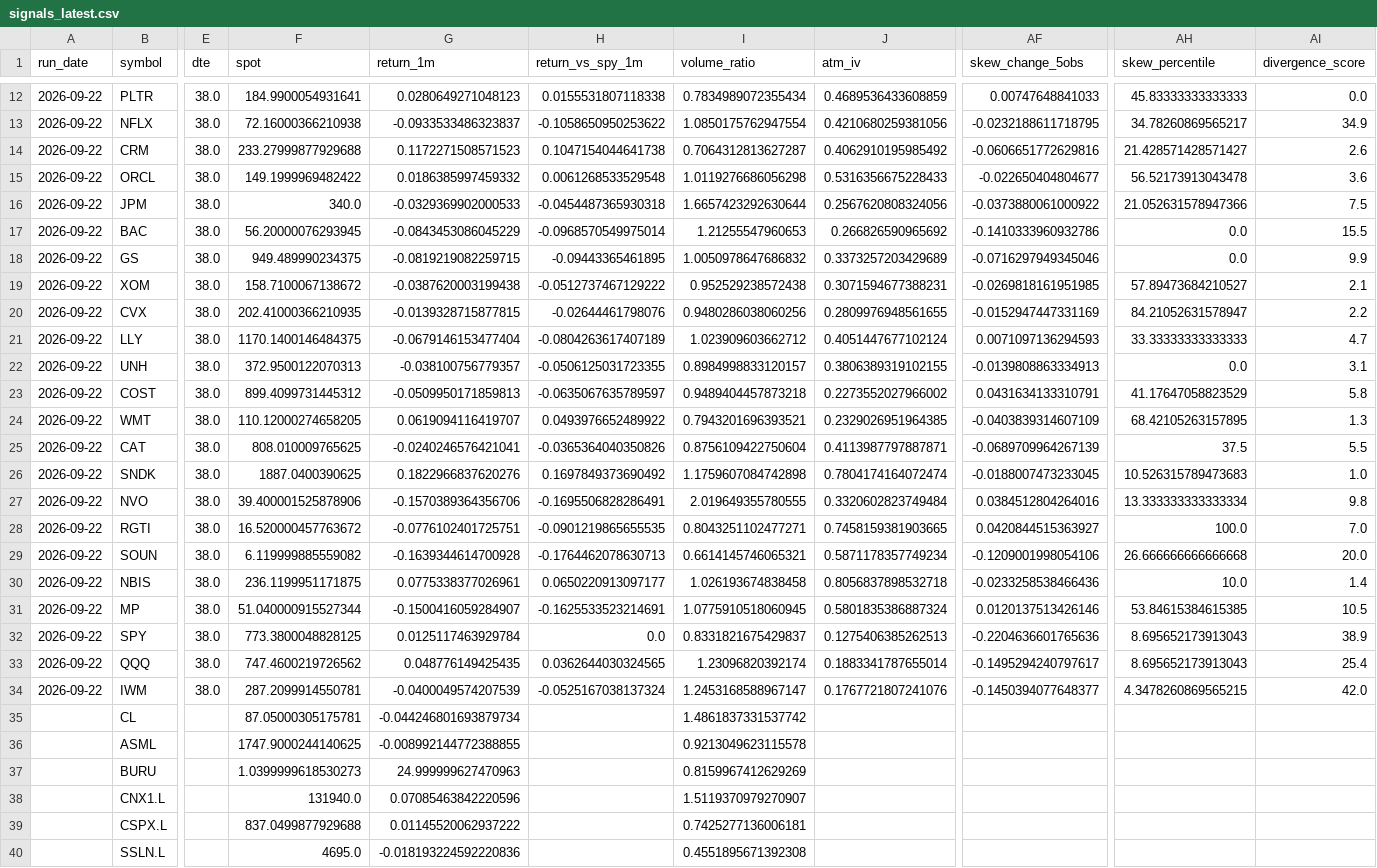
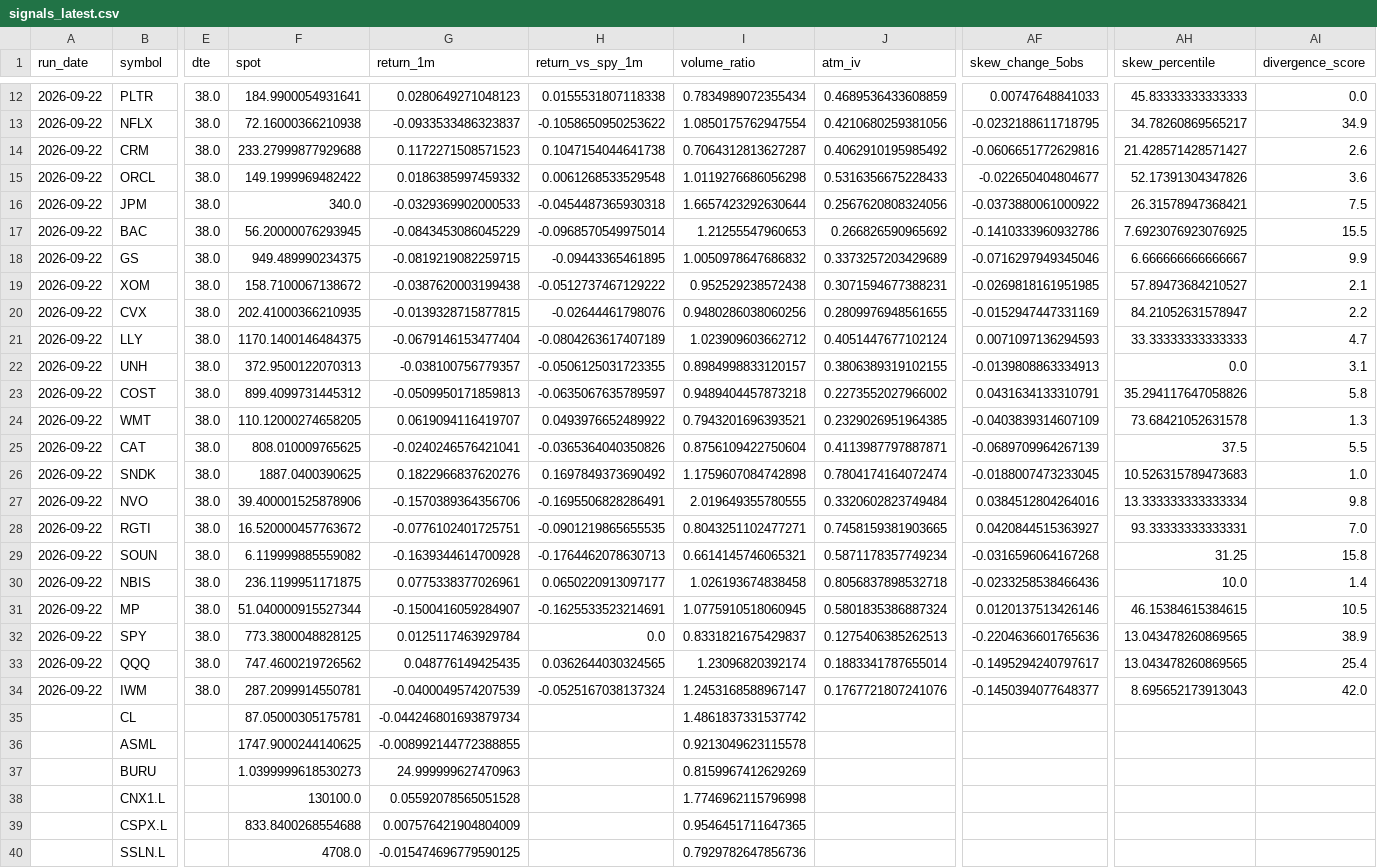
Before and after one commit to rk93/stocks-ai-analyzer, a CSV file: data/signals_latest.csv, drawn as a sheet; only a part is shown, gaps mark what is left out; the diff covers the shown part only; the diff names each change by its address in the sheet, - before the commit and + after, or states it on an @@ line.

```diff
--- a/data/signals_latest.csv
+++ b/data/signals_latest.csv
-AH15 (skew_percentile): 56.52173913043478
+AH15 (skew_percentile): 52.17391304347826
-AH16 (skew_percentile): 21.052631578947366
+AH16 (skew_percentile): 26.31578947368421
-AH17 (skew_percentile): 0.0
+AH17 (skew_percentile): 7.6923076923076925
-AH18 (skew_percentile): 0.0
+AH18 (skew_percentile): 6.666666666666667
-AH23 (skew_percentile): 41.17647058823529
+AH23 (skew_percentile): 35.294117647058826
-AH24 (skew_percentile): 68.42105263157895
+AH24 (skew_percentile): 73.68421052631578
-AH28 (skew_percentile): 100.0
+AH28 (skew_percentile): 93.33333333333331
-AF29 (skew_change_5obs): -0.1209001998054106
+AF29 (skew_change_5obs): -0.0316596064167268
-AH29 (skew_percentile): 26.666666666666668
+AH29 (skew_percentile): 31.25
-AI29 (divergence_score): 20.0
+AI29 (divergence_score): 15.8
-AH31 (skew_percentile): 53.84615384615385
+AH31 (skew_percentile): 46.15384615384615
-AH32:AH33 (skew_percentile): 8.695652173913043
+AH32:AH33 (skew_percentile): 13.043478260869565
-AH34 (skew_percentile): 4.3478260869565215
+AH34 (skew_percentile): 8.695652173913043
-F38 (spot): 131940.0
+F38 (spot): 130100.0
-G38 (return_1m): 0.07085463842220596
+G38 (return_1m): 0.05592078565051528
-I38 (volume_ratio): 1.5119370979270907
+I38 (volume_ratio): 1.7746962115796998
-F39 (spot): 837.0499877929688
+F39 (spot): 833.8400268554688
-G39 (return_1m): 0.01145520062937222
+G39 (return_1m): 0.007576421904804009
-I39 (volume_ratio): 0.7425277136006181
+I39 (volume_ratio): 0.9546451711647365
-F40 (spot): 4695.0
+F40 (spot): 4708.0
-G40 (return_1m): -0.018193224592220836
+G40 (return_1m): -0.015474696779590125
-I40 (volume_ratio): 0.4551895671392308
+I40 (volume_ratio): 0.7929782647856736
```
Also changed, not shown: 4 edited cells elsewhere in this file, data/day_opportunities_latest.csv, data/paper_equity.csv, 11 other files.
